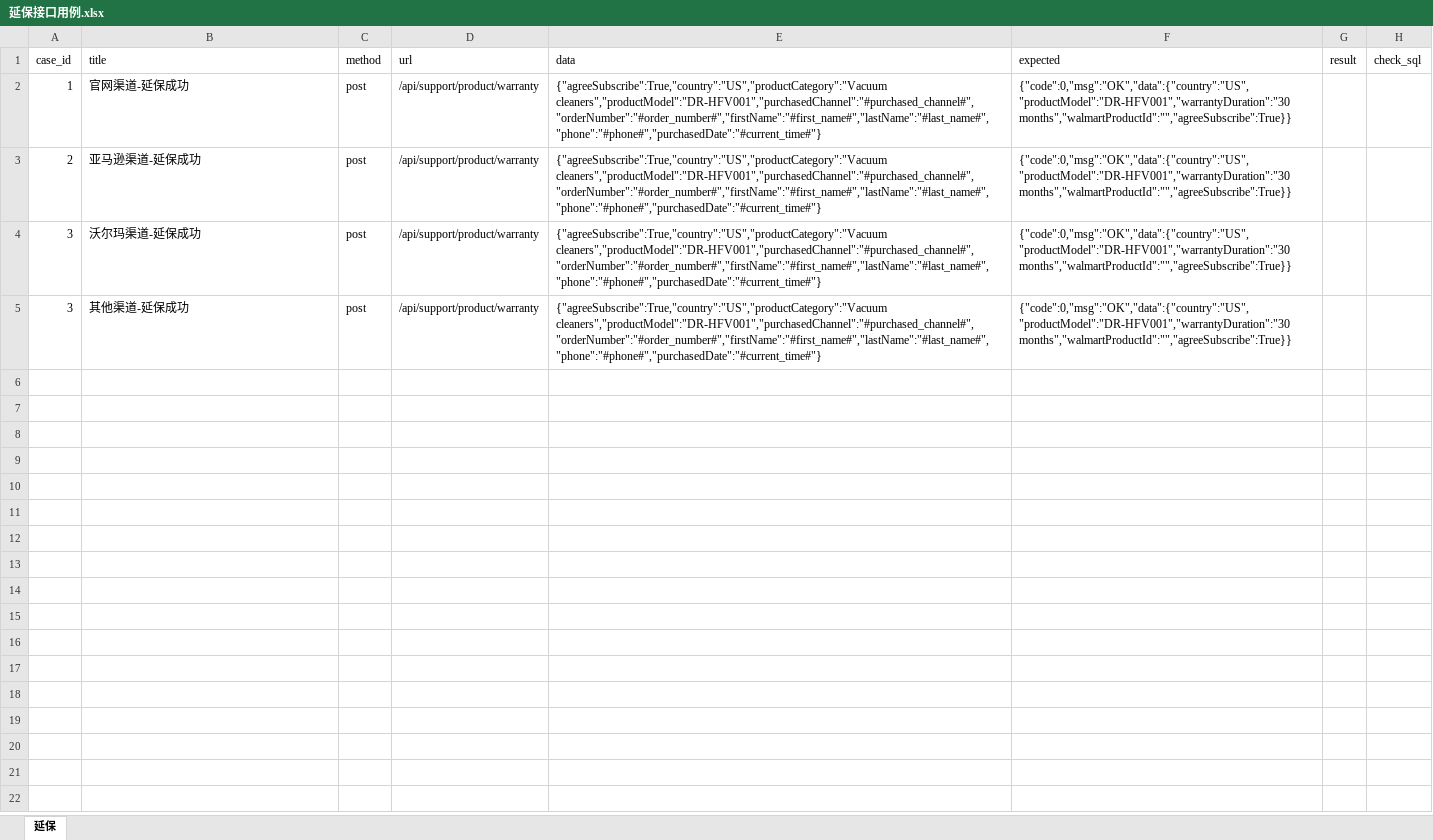
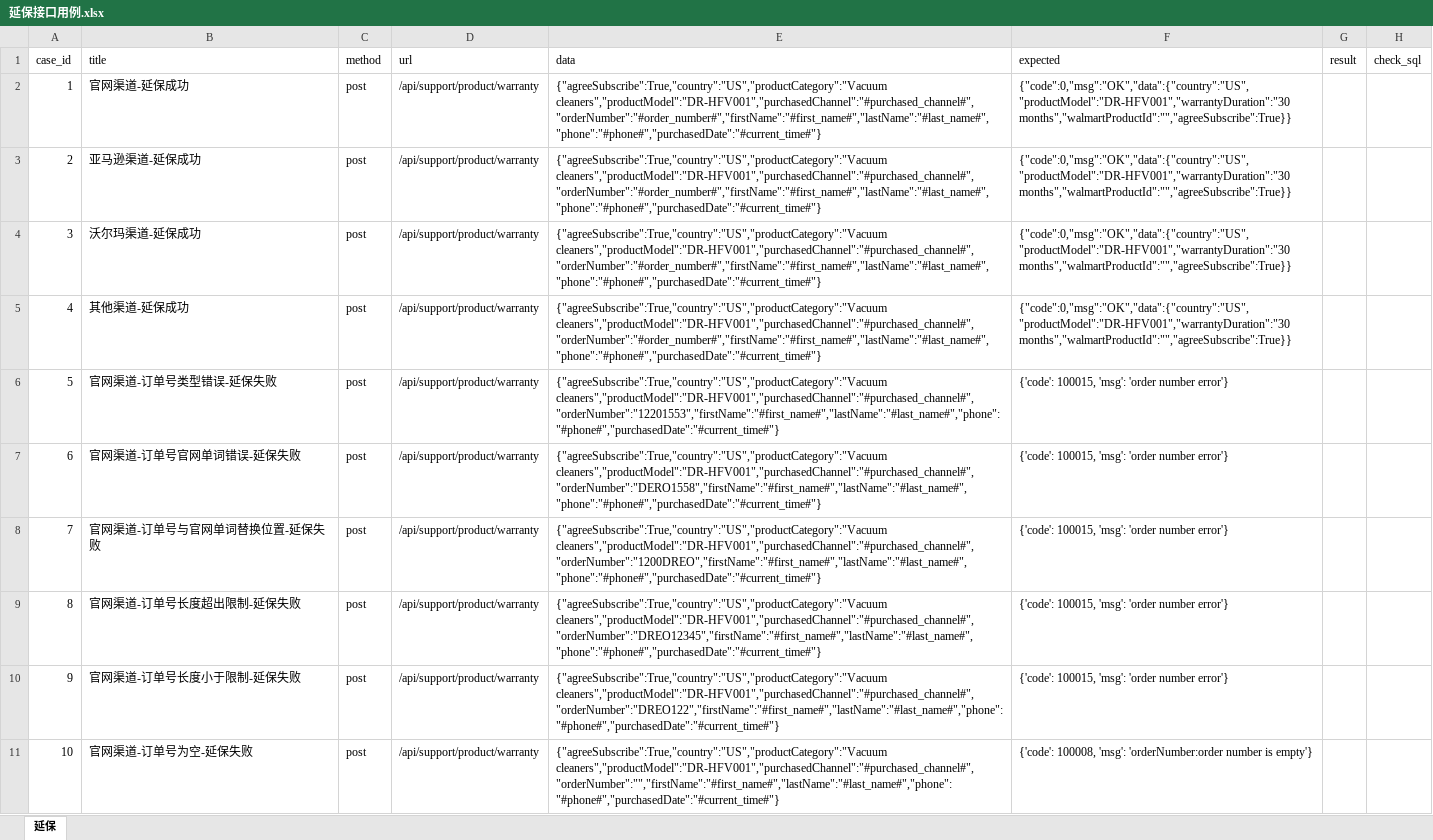
Before and after one commit to Lylehong/automation, an Excel workbook: datas/延保接口用例.xlsx, sheet 延保, drawn as a sheet; only a part is shown; values as stored, in another font and other column widths than the file's, no borders; the diff covers the shown part only; the diff names each change by its address in the sheet, - before the commit and + after, or states it on an @@ line.

Commit message:
[ADD]warranty3

```diff
--- a/datas/延保接口用例.xlsx (sheet 延保)
+++ b/datas/延保接口用例.xlsx (sheet 延保)
-A5 (case_id): 3
+A5 (case_id): 4
+row 6: 5 | 官网渠道-订单号类型错误-延保失败 | post | /api/support/product/warranty | {"agreeSubscribe":True,"country":"US","productCategory":"Vacuum cleaners","productModel":"DR-HFV001","purchasedChannel":"#purchased_channel#","orderNumber":"12201553","firstName":"#first_name#","lastName":"#last_name#","phone":"#phone#","purchasedDate":"#current_time#"} | {'code': 100015, 'msg': 'order number error'}
+row 7: 6 | 官网渠道-订单号官网单词错误-延保失败 | post | /api/support/product/warranty | {"agreeSubscribe":True,"country":"US","productCategory":"Vacuum cleaners","productModel":"DR-HFV001","purchasedChannel":"#purchased_channel#","orderNumber":"DERO1558","firstName":"#first_name#","lastName":"#last_name#","phone":"#phone#","purchasedDate":"#current_time#"} | {'code': 100015, 'msg': 'order number error'}
+row 8: 7 | 官网渠道-订单号与官网单词替换位置-延保失败 | post | /api/support/product/warranty | {"agreeSubscribe":True,"country":"US","productCategory":"Vacuum cleaners","productModel":"DR-HFV001","purchasedChannel":"#purchased_channel#","orderNumber":"1200DREO","firstName":"#first_name#","lastName":"#last_name#","phone":"#phone#","purchasedDate":"#current_time#"} | {'code': 100015, 'msg': 'order number error'}
+row 9: 8 | 官网渠道-订单号长度超出限制-延保失败 | post | /api/support/product/warranty | {"agreeSubscribe":True,"country":"US","productCategory":"Vacuum cleaners","productModel":"DR-HFV001","purchasedChannel":"#purchased_channel#","orderNumber":"DREO12345","firstName":"#first_name#","lastName":"#last_name#","phone":"#phone#","purchasedDate":"#current_time#"} | {'code': 100015, 'msg': 'order number error'}
+row 10: 9 | 官网渠道-订单号长度小于限制-延保失败 | post | /api/support/product/warranty | {"agreeSubscribe":True,"country":"US","productCategory":"Vacuum cleaners","productModel":"DR-HFV001","purchasedChannel":"#purchased_channel#","orderNumber":"DREO122","firstName":"#first_name#","lastName":"#last_name#","phone":"#phone#","purchasedDate":"#current_time#"} | {'code': 100015, 'msg': 'order number error'}
+row 11: 10 | 官网渠道-订单号为空-延保失败 | post | /api/support/product/warranty | {"agreeSubscribe":True,"country":"US","productCategory":"Vacuum cleaners","productModel":"DR-HFV001","purchasedChannel":"#purchased_channel#","orderNumber":"","firstName":"#first_name#","lastName":"#last_name#","phone":"#phone#","purchasedDate":"#current_time#"} | {'code': 100008, 'msg': 'orderNumber:order number is empty'}
```
Also changed, not shown: 19 added rows elsewhere in this sheet, 5 other files.
